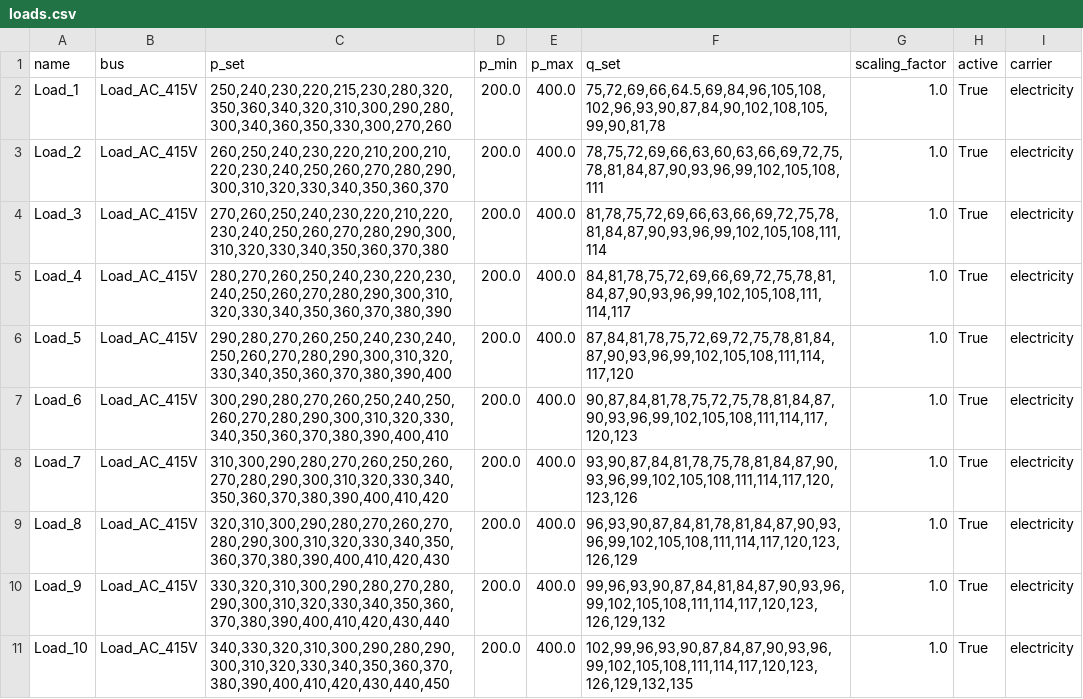
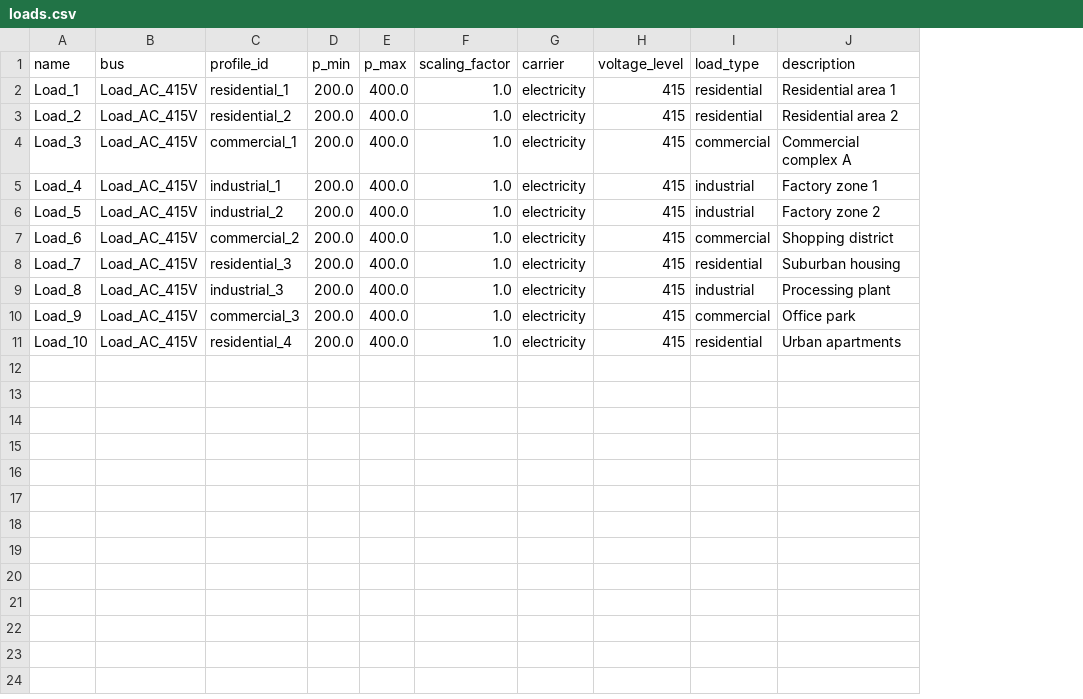
Before and after one commit to tinegachris/hybrid_renewable_pypsa, a CSV file: hybrid_renewable_pypsa/data/loads.csv, drawn as a sheet; removed rows and columns are numbered as before the commit, all else as after; the diff names each change by its address in the sheet, - before the commit and + after, or states it on an @@ line.

Commit message:
feat: enhance data structure for generators, lines, links, loads, storage units, and transformers with additional attributes

```diff
--- a/hybrid_renewable_pypsa/data/loads.csv
+++ b/hybrid_renewable_pypsa/data/loads.csv
-column C (p_set), rows 2-11: 250,240,230,220,215,230,280,320,350,360,340,320,310,300,290,280,300,340,360,350,330,300,270,260 | 260,250,240,230,220,210,200,210,220,230,240,250,260,270,280,290,300,310,320,330,340,350,360,370 | 270,260,250,240,230,220,210,220,230,240,250,260,270,280,290,300,310,320,330,340,350,360,370,380 | 280,270,260,250,240,230,220,230,240,250,260,270,280,290,300,310,320,330,340,350,360,370,380,390 | 290,280,270,260,250,240,230,240,250,260,270,280,290,300,310,320,330,340,350,360,370,380,390,400 | 300,290,280,270,260,250,240,250,260,270,280,290,300,310,320,330,340,350,360,370,380,390,400,410 | 310,300,290,280,270,260,250,260,270,280,290,300,310,320,330,340,350,360,370,380,390,400,410,420 | 320,310,300,290,280,270,260,270,280,290,300,310,320,330,340,350,360,370,380,390,400,410,420,430 | 330,320,310,300,290,280,270,280,290,300,310,320,330,340,350,360,370,380,390,400,410,420,430,440 | 340,330,320,310,300,290,280,290,300,310,320,330,340,350,360,370,380,390,400,410,420,430,440,450
+column C (profile_id), rows 2-11: residential_1 | residential_2 | commercial_1 | industrial_1 | industrial_2 | commercial_2 | residential_3 | industrial_3 | commercial_3 | residential_4
-column F (q_set), rows 2-11: 75,72,69,66,64.5,69,84,96,105,108,102,96,93,90,87,84,90,102,108,105,99,90,81,78 | 78,75,72,69,66,63,60,63,66,69,72,75,78,81,84,87,90,93,96,99,102,105,108,111 | 81,78,75,72,69,66,63,66,69,72,75,78,81,84,87,90,93,96,99,102,105,108,111,114 | 84,81,78,75,72,69,66,69,72,75,78,81,84,87,90,93,96,99,102,105,108,111,114,117 | 87,84,81,78,75,72,69,72,75,78,81,84,87,90,93,96,99,102,105,108,111,114,117,120 | 90,87,84,81,78,75,72,75,78,81,84,87,90,93,96,99,102,105,108,111,114,117,120,123 | 93,90,87,84,81,78,75,78,81,84,87,90,93,96,99,102,105,108,111,114,117,120,123,126 | 96,93,90,87,84,81,78,81,84,87,90,93,96,99,102,105,108,111,114,117,120,123,126,129 | 99,96,93,90,87,84,81,84,87,90,93,96,99,102,105,108,111,114,117,120,123,126,129,132 | 102,99,96,93,90,87,84,87,90,93,96,99,102,105,108,111,114,117,120,123,126,129,132,135
-column H (active), rows 2-11: all True
+column H (voltage_level), rows 2-11: all 415
+column I (load_type), rows 2-11: residential | residential | commercial | industrial | industrial | commercial | residential | industrial | commercial | residential
+column J (description), rows 2-11: Residential area 1 | Residential area 2 | Commercial complex A | Factory zone 1 | Factory zone 2 | Shopping district | Suburban housing | Processing plant | Office park | Urban apartments
```
Also changed, not shown: hybrid_renewable_pypsa/data/generators.csv, hybrid_renewable_pypsa/data/lines.csv, 3 other files.
